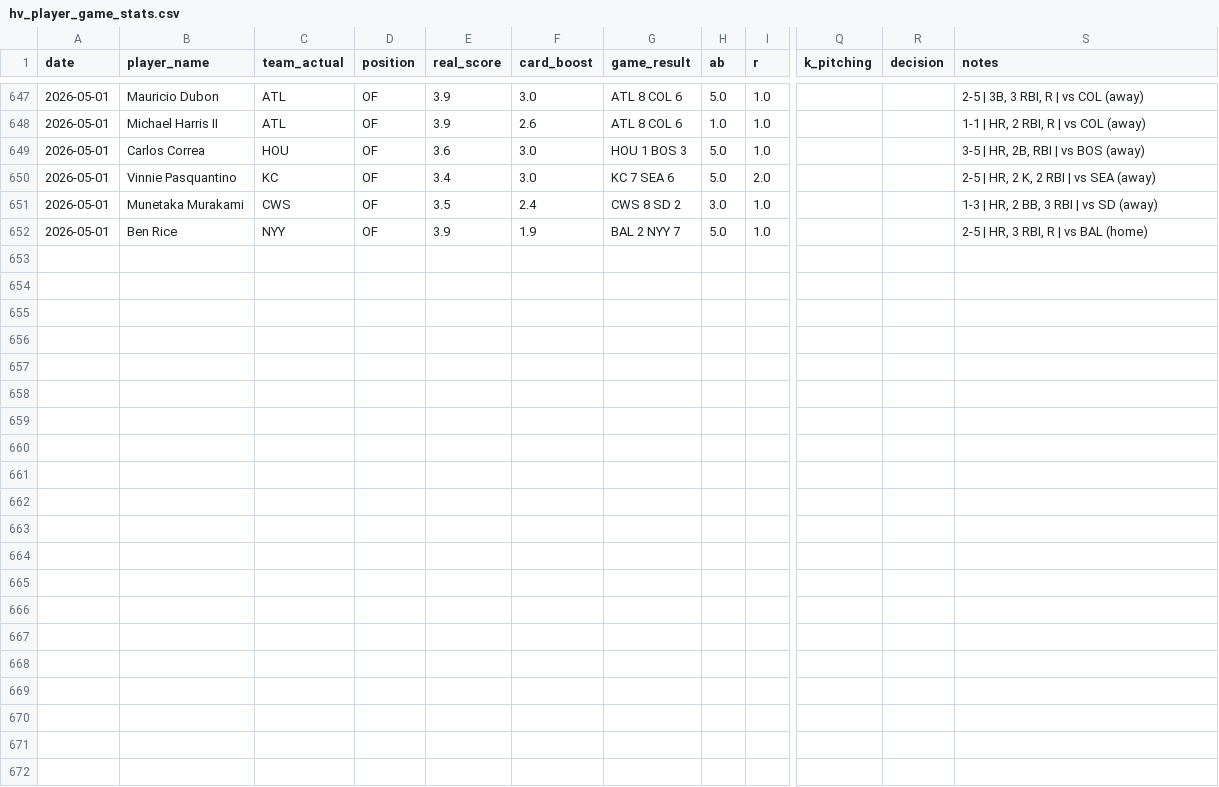
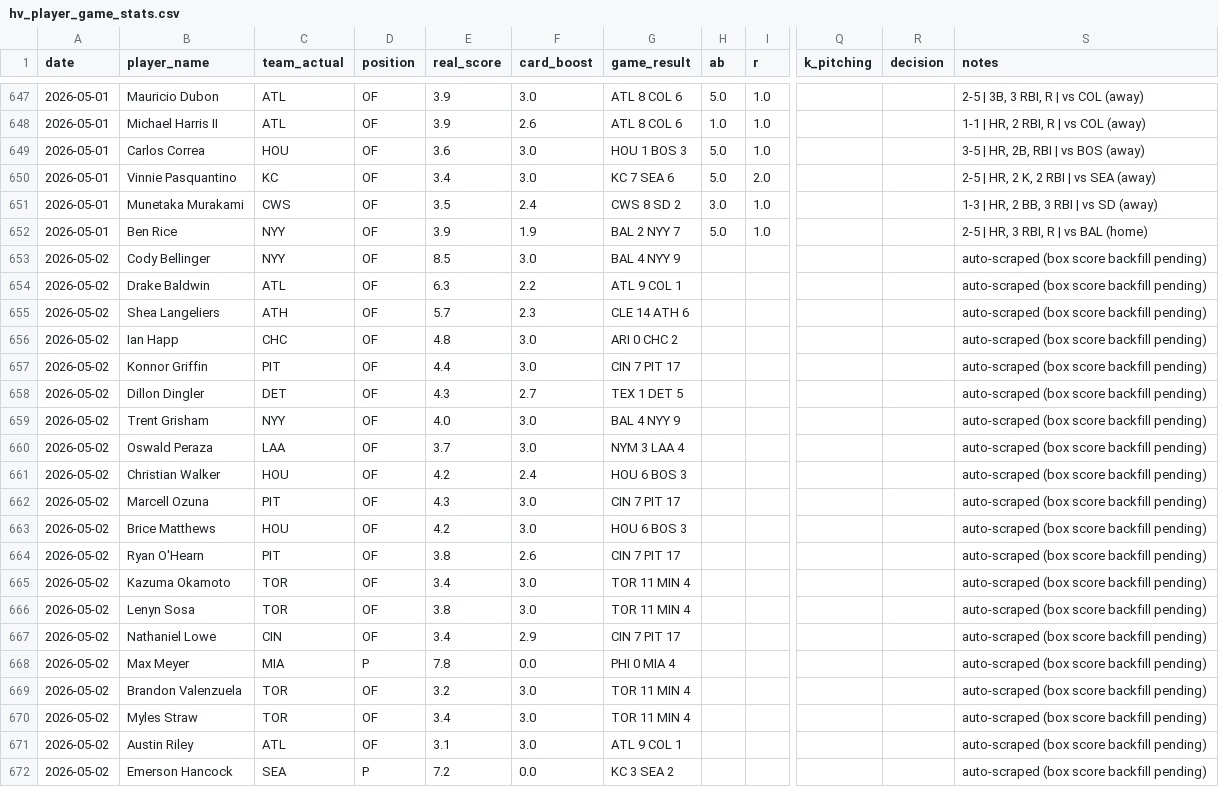
Before and after one commit to cheeksmagunda/baseball, a CSV file: data/hv_player_game_stats.csv, drawn as a sheet; only a part is shown, gaps mark what is left out; rows hold the shown columns only; the diff names each change by its address in the sheet, - before the commit and + after, or states it on an @@ line.

```diff
--- a/data/hv_player_game_stats.csv
+++ b/data/hv_player_game_stats.csv
+row 653: 2026-05-02 | Cody Bellinger | NYY | OF | 8.5 | 3.0 | BAL 4 NYY 9 |  |  |  |  | auto-scraped (box score backfill pending)
+row 654: 2026-05-02 | Drake Baldwin | ATL | OF | 6.3 | 2.2 | ATL 9 COL 1 |  |  |  |  | auto-scraped (box score backfill pending)
+row 655: 2026-05-02 | Shea Langeliers | ATH | OF | 5.7 | 2.3 | CLE 14 ATH 6 |  |  |  |  | auto-scraped (box score backfill pending)
+row 656: 2026-05-02 | Ian Happ | CHC | OF | 4.8 | 3.0 | ARI 0 CHC 2 |  |  |  |  | auto-scraped (box score backfill pending)
+row 657: 2026-05-02 | Konnor Griffin | PIT | OF | 4.4 | 3.0 | CIN 7 PIT 17 |  |  |  |  | auto-scraped (box score backfill pending)
+row 658: 2026-05-02 | Dillon Dingler | DET | OF | 4.3 | 2.7 | TEX 1 DET 5 |  |  |  |  | auto-scraped (box score backfill pending)
+row 659: 2026-05-02 | Trent Grisham | NYY | OF | 4.0 | 3.0 | BAL 4 NYY 9 |  |  |  |  | auto-scraped (box score backfill pending)
+row 660: 2026-05-02 | Oswald Peraza | LAA | OF | 3.7 | 3.0 | NYM 3 LAA 4 |  |  |  |  | auto-scraped (box score backfill pending)
+row 661: 2026-05-02 | Christian Walker | HOU | OF | 4.2 | 2.4 | HOU 6 BOS 3 |  |  |  |  | auto-scraped (box score backfill pending)
+row 662: 2026-05-02 | Marcell Ozuna | PIT | OF | 4.3 | 3.0 | CIN 7 PIT 17 |  |  |  |  | auto-scraped (box score backfill pending)
+row 663: 2026-05-02 | Brice Matthews | HOU | OF | 4.2 | 3.0 | HOU 6 BOS 3 |  |  |  |  | auto-scraped (box score backfill pending)
+row 664: 2026-05-02 | Ryan O'Hearn | PIT | OF | 3.8 | 2.6 | CIN 7 PIT 17 |  |  |  |  | auto-scraped (box score backfill pending)
+row 665: 2026-05-02 | Kazuma Okamoto | TOR | OF | 3.4 | 3.0 | TOR 11 MIN 4 |  |  |  |  | auto-scraped (box score backfill pending)
+row 666: 2026-05-02 | Lenyn Sosa | TOR | OF | 3.8 | 3.0 | TOR 11 MIN 4 |  |  |  |  | auto-scraped (box score backfill pending)
+row 667: 2026-05-02 | Nathaniel Lowe | CIN | OF | 3.4 | 2.9 | CIN 7 PIT 17 |  |  |  |  | auto-scraped (box score backfill pending)
+row 668: 2026-05-02 | Max Meyer | MIA | P | 7.8 | 0.0 | PHI 0 MIA 4 |  |  |  |  | auto-scraped (box score backfill pending)
+row 669: 2026-05-02 | Brandon Valenzuela | TOR | OF | 3.2 | 3.0 | TOR 11 MIN 4 |  |  |  |  | auto-scraped (box score backfill pending)
+row 670: 2026-05-02 | Myles Straw | TOR | OF | 3.4 | 3.0 | TOR 11 MIN 4 |  |  |  |  | auto-scraped (box score backfill pending)
+row 671: 2026-05-02 | Austin Riley | ATL | OF | 3.1 | 3.0 | ATL 9 COL 1 |  |  |  |  | auto-scraped (box score backfill pending)
+row 672: 2026-05-02 | Emerson Hancock | SEA | P | 7.2 | 0.0 | KC 3 SEA 2 |  |  |  |  | auto-scraped (box score backfill pending)
```
Also changed, not shown: data/historical_players.csv, data/historical_winning_drafts.csv, 3 other files.
